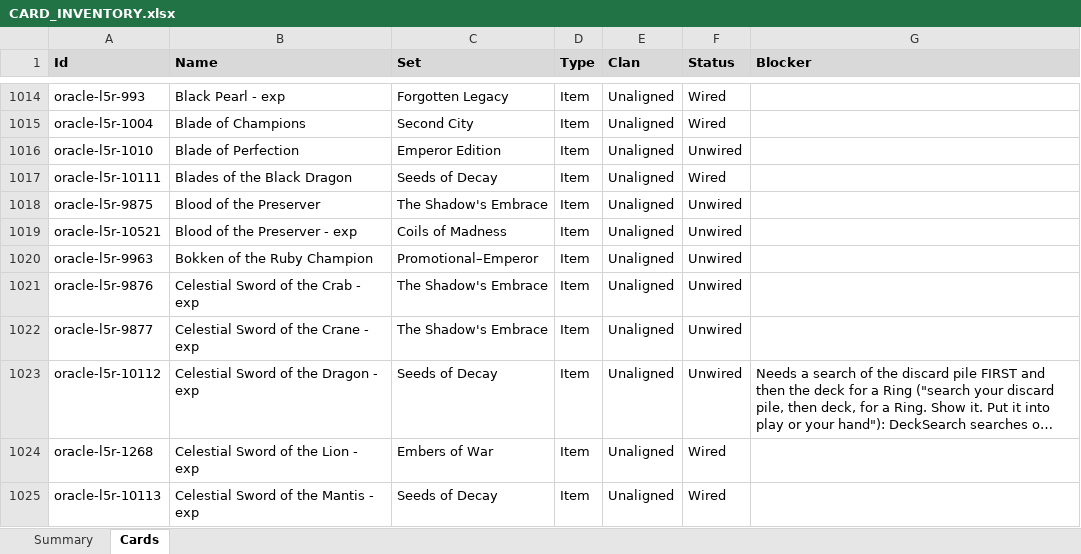
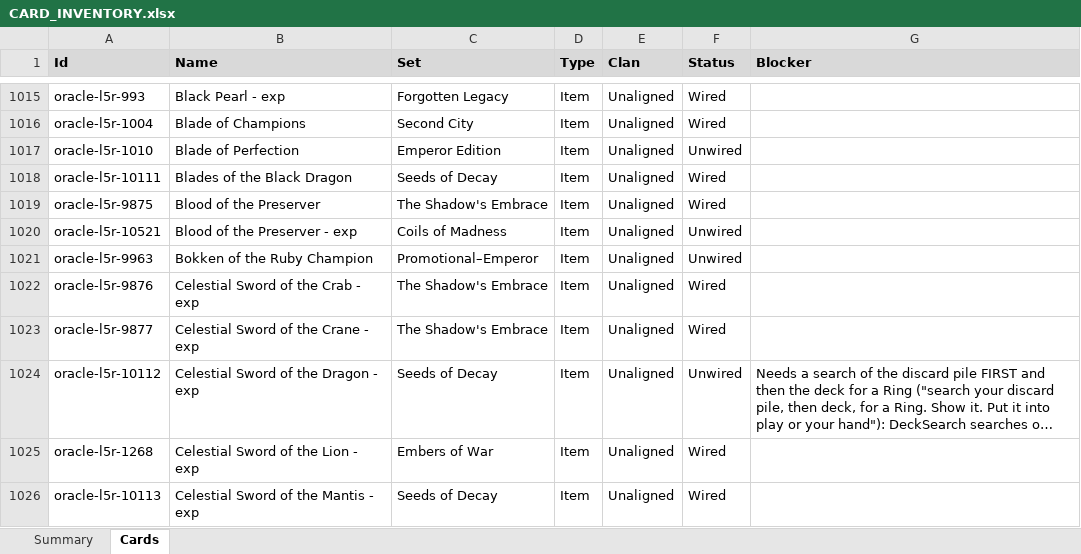
Before and after one commit to alfredoh7/l5r-emperor, an Excel workbook: docs/CARD_INVENTORY.xlsx, sheet Cards, drawn as a sheet; only a part is shown, gaps mark what is left out; long unchanged cells end in …; values as stored, in another font and other column widths than the file's, no borders; table styles not drawn; addresses are those after the commit; the diff covers the shown part only; the diff names each change by its address in the sheet, - before the commit and + after, or states it on an @@ line.

```diff
--- a/docs/CARD_INVENTORY.xlsx (sheet Cards)
+++ b/docs/CARD_INVENTORY.xlsx (sheet Cards)
-F1019 (Status): Unwired
+F1019 (Status): Wired
-F1022:F1023 (Status): Unwired
+F1022:F1023 (Status): Wired
```
Also changed, not shown: 1 added row and 135 edited cells elsewhere in this sheet, sheet Summary, 2 other files.
